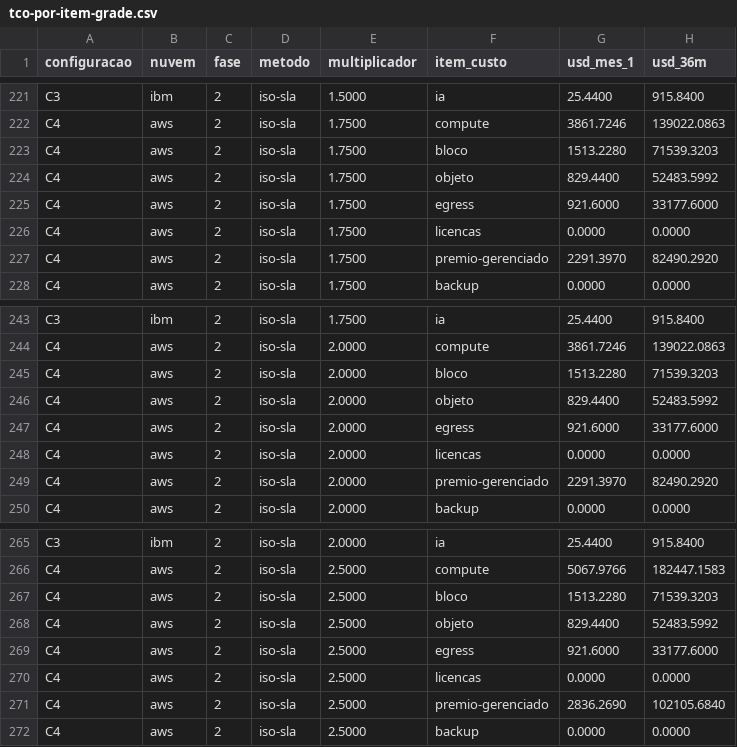
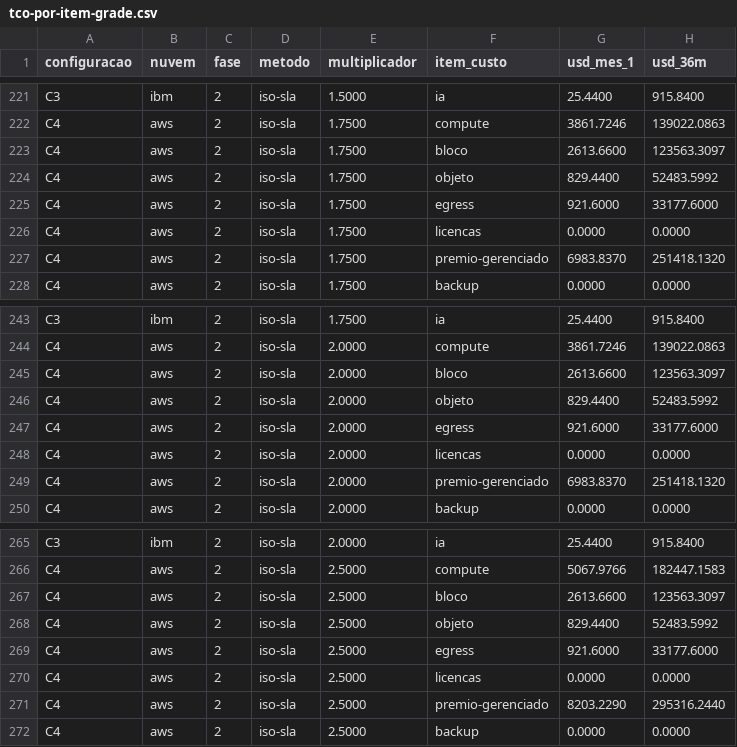
Before and after one commit to ulissesflores/block-storage-tco, a CSV file: output/tabelas/tco-por-item-grade.csv, drawn as a sheet; only a part is shown, gaps mark what is left out; the diff covers the shown part only.

```diff
--- a/output/tabelas/tco-por-item-grade.csv
+++ b/output/tabelas/tco-por-item-grade.csv
@@ -222,3 +222,3 @@ C3,ibm,2,iso-sla,1.5000,ia,25.4400,915.8400
 C4,aws,2,iso-sla,1.7500,compute,3861.7246,139022.0863
-C4,aws,2,iso-sla,1.7500,bloco,1513.2280,71539.3203
+C4,aws,2,iso-sla,1.7500,bloco,2613.6600,123563.3097
 C4,aws,2,iso-sla,1.7500,objeto,829.4400,52483.5992
@@ -226,3 +226,3 @@ C4,aws,2,iso-sla,1.7500,egress,921.6000,33177.6000
 C4,aws,2,iso-sla,1.7500,licencas,0.0000,0.0000
-C4,aws,2,iso-sla,1.7500,premio-gerenciado,2291.3970,82490.2920
+C4,aws,2,iso-sla,1.7500,premio-gerenciado,6983.8370,251418.1320
 C4,aws,2,iso-sla,1.7500,backup,0.0000,0.0000
@@ -244,3 +244,3 @@ C3,ibm,2,iso-sla,1.7500,ia,25.4400,915.8400
 C4,aws,2,iso-sla,2.0000,compute,3861.7246,139022.0863
-C4,aws,2,iso-sla,2.0000,bloco,1513.2280,71539.3203
+C4,aws,2,iso-sla,2.0000,bloco,2613.6600,123563.3097
 C4,aws,2,iso-sla,2.0000,objeto,829.4400,52483.5992
@@ -248,3 +248,3 @@ C4,aws,2,iso-sla,2.0000,egress,921.6000,33177.6000
 C4,aws,2,iso-sla,2.0000,licencas,0.0000,0.0000
-C4,aws,2,iso-sla,2.0000,premio-gerenciado,2291.3970,82490.2920
+C4,aws,2,iso-sla,2.0000,premio-gerenciado,6983.8370,251418.1320
 C4,aws,2,iso-sla,2.0000,backup,0.0000,0.0000
@@ -266,3 +266,3 @@ C3,ibm,2,iso-sla,2.0000,ia,25.4400,915.8400
 C4,aws,2,iso-sla,2.5000,compute,5067.9766,182447.1583
-C4,aws,2,iso-sla,2.5000,bloco,1513.2280,71539.3203
+C4,aws,2,iso-sla,2.5000,bloco,2613.6600,123563.3097
 C4,aws,2,iso-sla,2.5000,objeto,829.4400,52483.5992
@@ -270,3 +270,3 @@ C4,aws,2,iso-sla,2.5000,egress,921.6000,33177.6000
 C4,aws,2,iso-sla,2.5000,licencas,0.0000,0.0000
-C4,aws,2,iso-sla,2.5000,premio-gerenciado,2836.2690,102105.6840
+C4,aws,2,iso-sla,2.5000,premio-gerenciado,8203.2290,295316.2440
 C4,aws,2,iso-sla,2.5000,backup,0.0000,0.0000
```
Also changed, not shown: 16 edited cells elsewhere in this file, docs/chain-ledger.tsv, output/tabelas/dimensionamento.csv, 23 other files.
